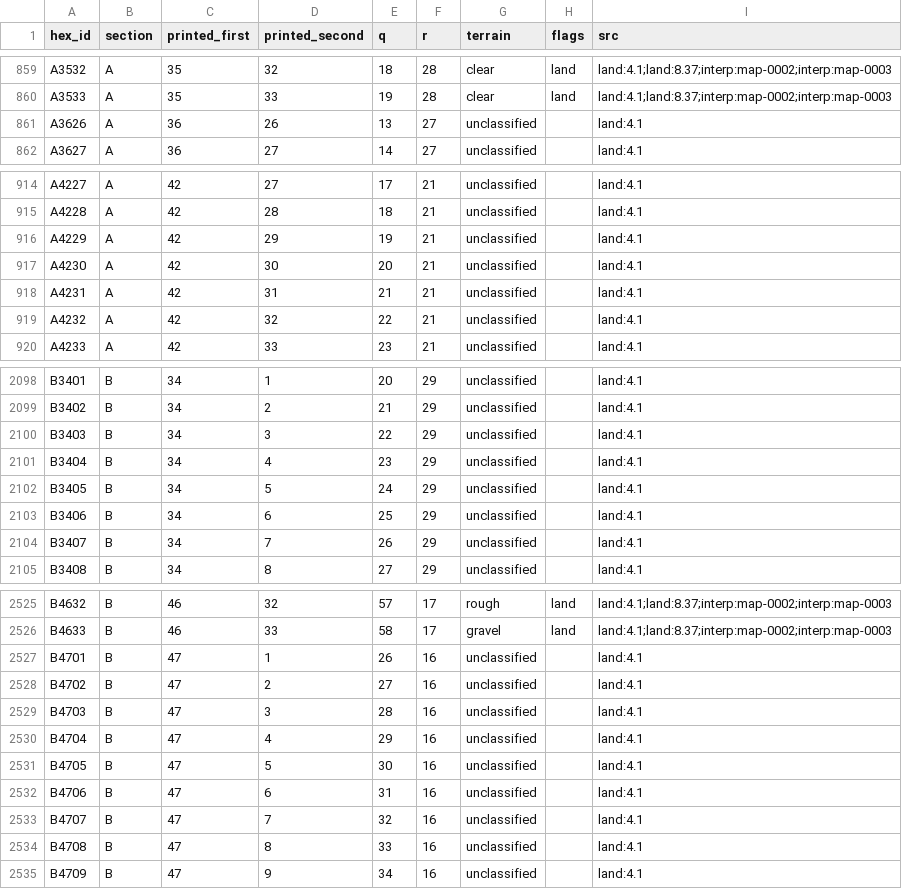
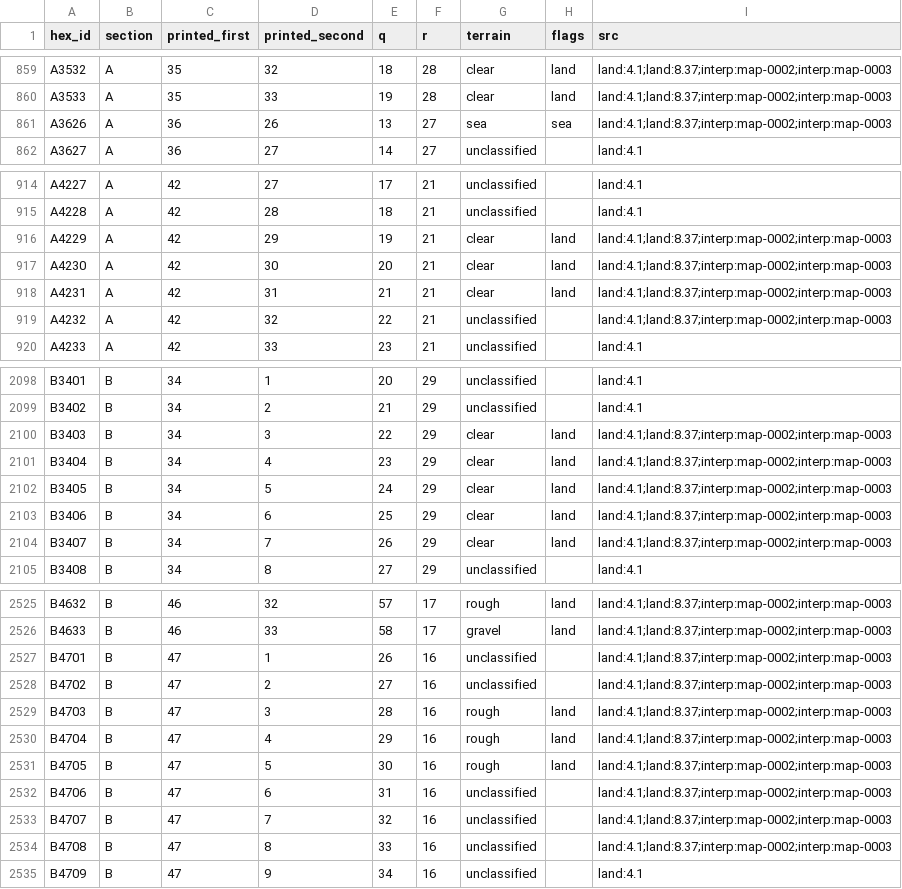
Before and after one commit to Maurdekye/neo-sandtable, a CSV file: data/map/hexes.csv, drawn as a sheet; only a part is shown, gaps mark what is left out; the diff covers the shown part only.

Commit message:
map: review first79 Msus Beda Fomm Benghazi terrain cells

```diff
--- a/data/map/hexes.csv
+++ b/data/map/hexes.csv
@@ -860,3 +860,3 @@ A3532,A,35,32,18,28,clear,land,land:4.1;land:8.37;interp:map-0002;interp:map-000
 A3533,A,35,33,19,28,clear,land,land:4.1;land:8.37;interp:map-0002;interp:map-0003
-A3626,A,36,26,13,27,unclassified,,land:4.1
+A3626,A,36,26,13,27,sea,sea,land:4.1;land:8.37;interp:map-0002;interp:map-0003
 A3627,A,36,27,14,27,unclassified,,land:4.1
@@ -915,6 +915,6 @@ A4227,A,42,27,17,21,unclassified,,land:4.1
 A4228,A,42,28,18,21,unclassified,,land:4.1
-A4229,A,42,29,19,21,unclassified,,land:4.1
-A4230,A,42,30,20,21,unclassified,,land:4.1
-A4231,A,42,31,21,21,unclassified,,land:4.1
-A4232,A,42,32,22,21,unclassified,,land:4.1
+A4229,A,42,29,19,21,clear,land,land:4.1;land:8.37;interp:map-0002;interp:map-0003
+A4230,A,42,30,20,21,clear,land,land:4.1;land:8.37;interp:map-0002;interp:map-0003
+A4231,A,42,31,21,21,clear,land,land:4.1;land:8.37;interp:map-0002;interp:map-0003
+A4232,A,42,32,22,21,unclassified,,land:4.1;land:8.37;interp:map-0002;interp:map-0003
 A4233,A,42,33,23,21,unclassified,,land:4.1
@@ -2099,7 +2099,7 @@ B3401,B,34,1,20,29,unclassified,,land:4.1
 B3402,B,34,2,21,29,unclassified,,land:4.1
-B3403,B,34,3,22,29,unclassified,,land:4.1
-B3404,B,34,4,23,29,unclassified,,land:4.1
-B3405,B,34,5,24,29,unclassified,,land:4.1
-B3406,B,34,6,25,29,unclassified,,land:4.1
-B3407,B,34,7,26,29,unclassified,,land:4.1
+B3403,B,34,3,22,29,clear,land,land:4.1;land:8.37;interp:map-0002;interp:map-0003
+B3404,B,34,4,23,29,clear,land,land:4.1;land:8.37;interp:map-0002;interp:map-0003
+B3405,B,34,5,24,29,clear,land,land:4.1;land:8.37;interp:map-0002;interp:map-0003
+B3406,B,34,6,25,29,clear,land,land:4.1;land:8.37;interp:map-0002;interp:map-0003
+B3407,B,34,7,26,29,clear,land,land:4.1;land:8.37;interp:map-0002;interp:map-0003
 B3408,B,34,8,27,29,unclassified,,land:4.1
@@ -2526,10 +2526,10 @@ B4632,B,46,32,57,17,rough,land,land:4.1;land:8.37;interp:map-0002;interp:map-000
 B4633,B,46,33,58,17,gravel,land,land:4.1;land:8.37;interp:map-0002;interp:map-0003
-B4701,B,47,1,26,16,unclassified,,land:4.1
-B4702,B,47,2,27,16,unclassified,,land:4.1
-B4703,B,47,3,28,16,unclassified,,land:4.1
-B4704,B,47,4,29,16,unclassified,,land:4.1
-B4705,B,47,5,30,16,unclassified,,land:4.1
-B4706,B,47,6,31,16,unclassified,,land:4.1
-B4707,B,47,7,32,16,unclassified,,land:4.1
-B4708,B,47,8,33,16,unclassified,,land:4.1
+B4701,B,47,1,26,16,unclassified,,land:4.1;land:8.37;interp:map-0002;interp:map-0003
+B4702,B,47,2,27,16,unclassified,,land:4.1;land:8.37;interp:map-0002;interp:map-0003
+B4703,B,47,3,28,16,rough,land,land:4.1;land:8.37;interp:map-0002;interp:map-0003
+B4704,B,47,4,29,16,rough,land,land:4.1;land:8.37;interp:map-0002;interp:map-0003
+B4705,B,47,5,30,16,rough,land,land:4.1;land:8.37;interp:map-0002;interp:map-0003
+B4706,B,47,6,31,16,unclassified,,land:4.1;land:8.37;interp:map-0002;interp:map-0003
+B4707,B,47,7,32,16,unclassified,,land:4.1;land:8.37;interp:map-0002;interp:map-0003
+B4708,B,47,8,33,16,unclassified,,land:4.1;land:8.37;interp:map-0002;interp:map-0003
 B4709,B,47,9,34,16,unclassified,,land:4.1
```
Also changed, not shown: 148 edited cells elsewhere in this file, 5 other files.
